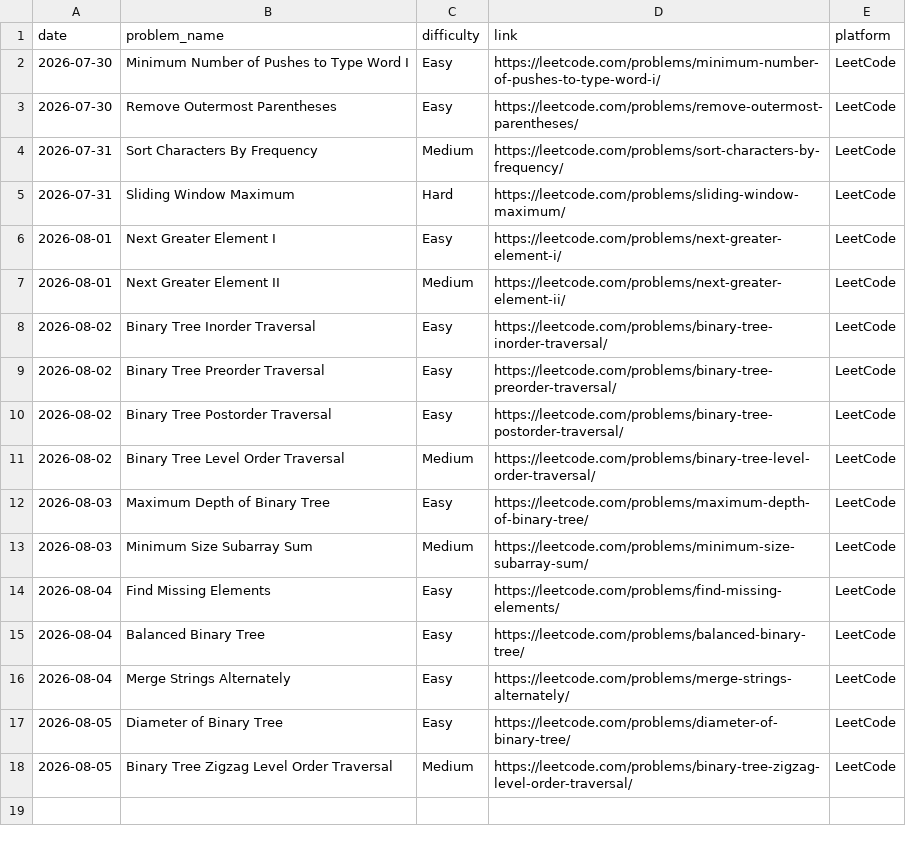
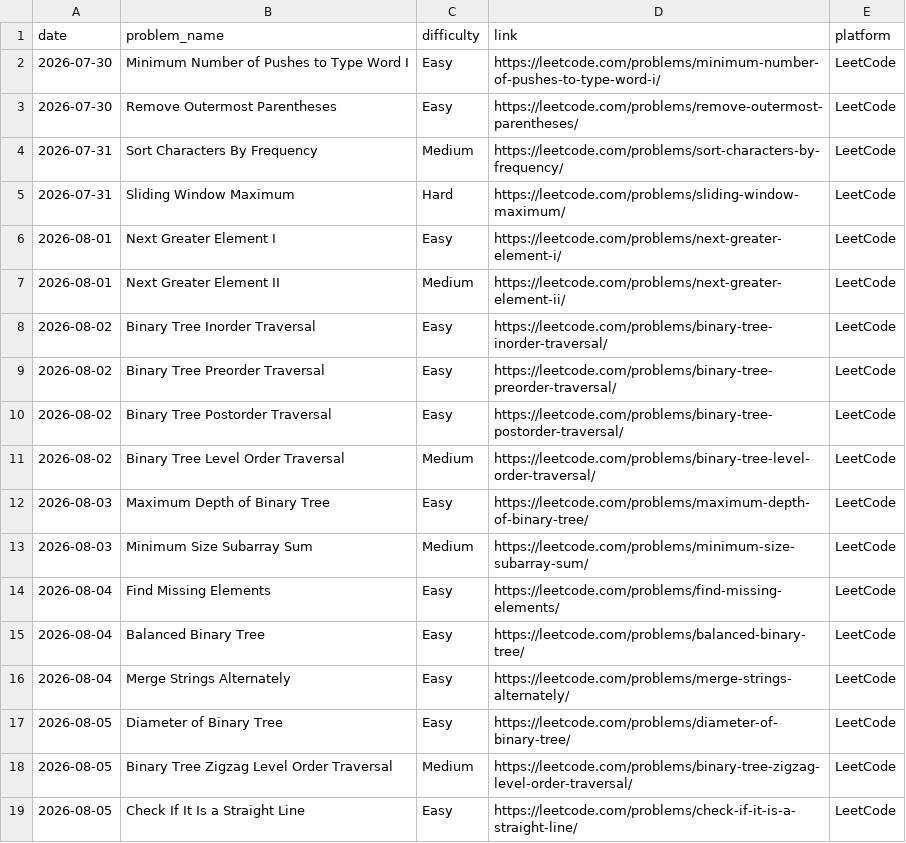
Before and after one commit to vikramnegi21/Dsa-practice-, a CSV file: problems.csv, drawn as a sheet; the diff names each change by its address in the sheet, - before the commit and + after, or states it on an @@ line.

Commit message:
Update problems.csv

```diff
--- a/problems.csv
+++ b/problems.csv
+row 19: 2026-08-05 | Check If It Is a Straight Line | Easy | https://leetcode.com/problems/check-if-it-is-a-straight-line/ | LeetCode
```
